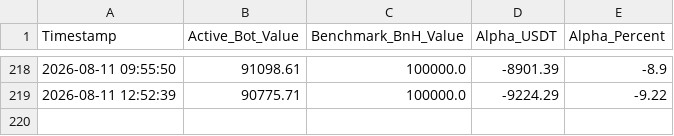
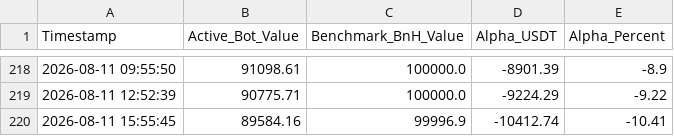
Before and after one commit to flashmanrunning-lang/my-quant-bot, a CSV file: alpha_performance.csv, drawn as a sheet; only a part is shown, gaps mark what is left out.

```diff
--- a/alpha_performance.csv
+++ b/alpha_performance.csv
@@ -219 +219,2 @@ Timestamp,Active_Bot_Value,Benchmark_BnH_Value,Alpha_USDT,Alpha_Percent
 2026-08-11 12:52:39,90775.71,100000.0,-9224.29,-9.22
+2026-08-11 15:55:45,89584.16,99996.9,-10412.74,-10.41
```
Also changed, not shown: 2 other files.
